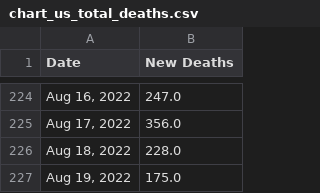
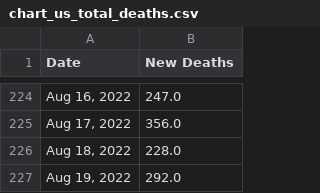
Before and after one commit to Pasin3ru/Tracking-COVID-19, a CSV file: _data/chart_us_total_deaths.csv, drawn as a sheet; only a part is shown, gaps mark what is left out.

```diff
--- a/_data/chart_us_total_deaths.csv
+++ b/_data/chart_us_total_deaths.csv
@@ -226,2 +226,2 @@ Date,New Deaths
 "Aug 18, 2022",228.0
-"Aug 19, 2022",175.0
+"Aug 19, 2022",292.0
```
Also changed, not shown: _data/chart_us_total_cases.csv, 16 other files.
